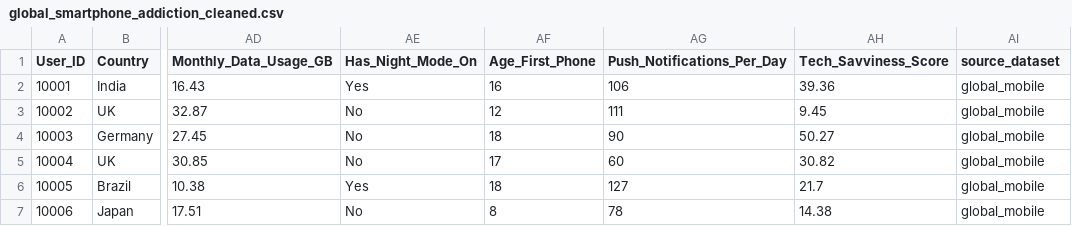
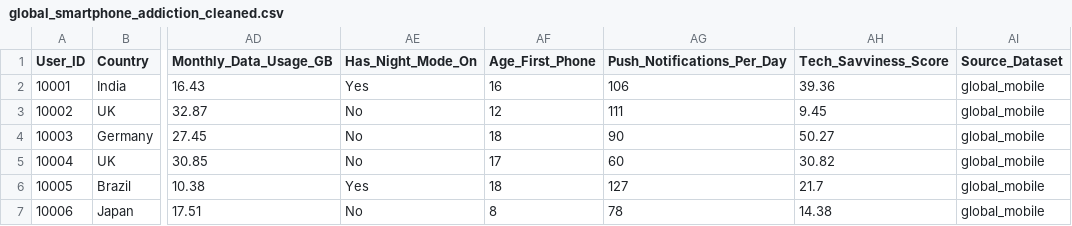
Before and after one commit to shivahari04/smartphone_addiction_analysis, a CSV file: Data/global_smartphone_addiction_cleaned.csv, drawn as a sheet; only a part is shown, gaps mark what is left out; the diff names each change by its address in the sheet, - before the commit and + after, or states it on an @@ line.

```diff
--- a/Data/global_smartphone_addiction_cleaned.csv
+++ b/Data/global_smartphone_addiction_cleaned.csv
-AI1: source_dataset
+AI1: Source_Dataset
```
Also changed, not shown: Data/teen_screentime_addiction_cleaned.csv, 13 other files.
